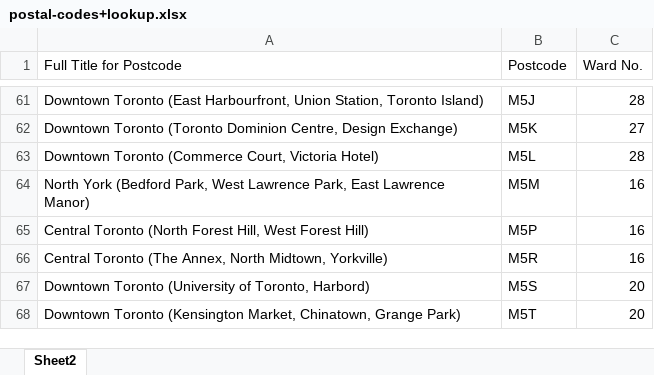
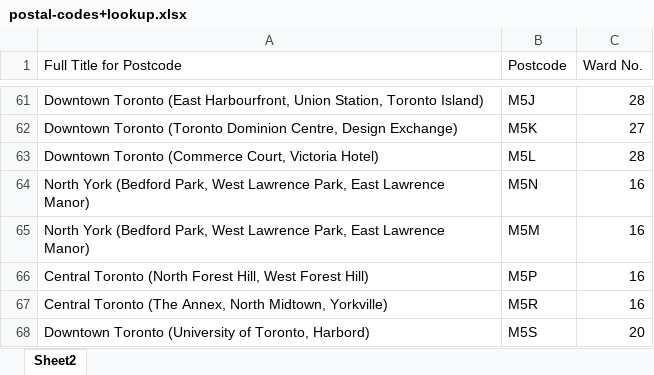
Before and after one commit to darraghb1980/EF-Group-Project, an Excel workbook: datasets/extra/postal-codes+lookup.xlsx, sheet Sheet2, drawn as a sheet; only a part is shown, gaps mark what is left out; the shorter side is filled out with more unchanged rows; values as stored, in another font and other column widths than the file's, no borders; the diff names each change by its address in the sheet, - before the commit and + after, or states it on an @@ line.

Commit message:
updated contributions
assigned Ward numbers to the contributions dataset

```diff
--- a/datasets/extra/postal-codes+lookup.xlsx (sheet Sheet2)
+++ b/datasets/extra/postal-codes+lookup.xlsx (sheet Sheet2)
+row 64: North York (Bedford Park, West Lawrence Park, East Lawrence Manor) | M5N | 16
```
Also changed, not shown: 1 other file.
